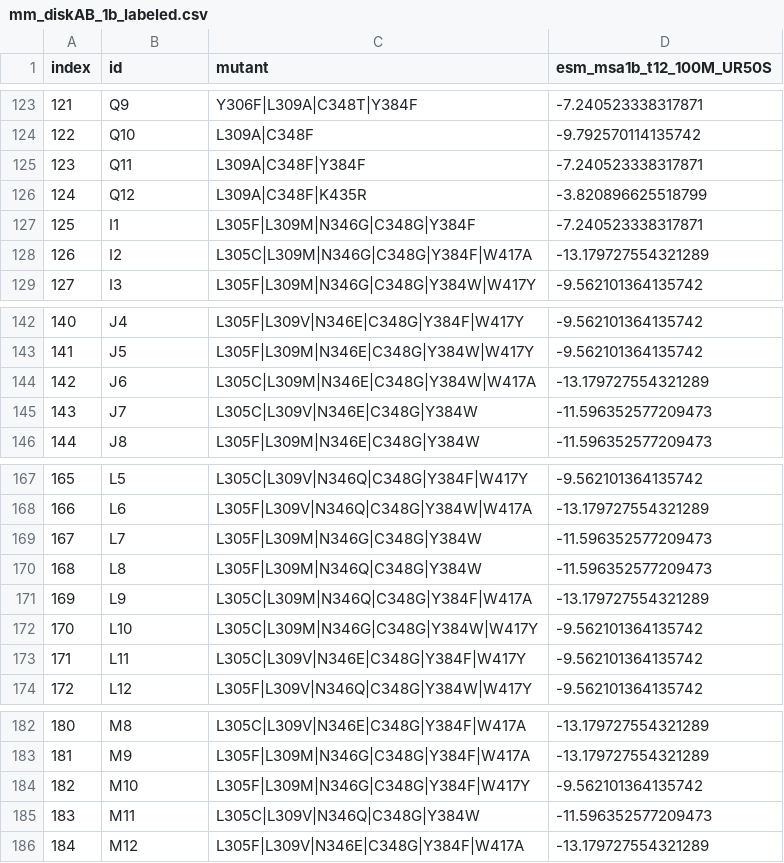
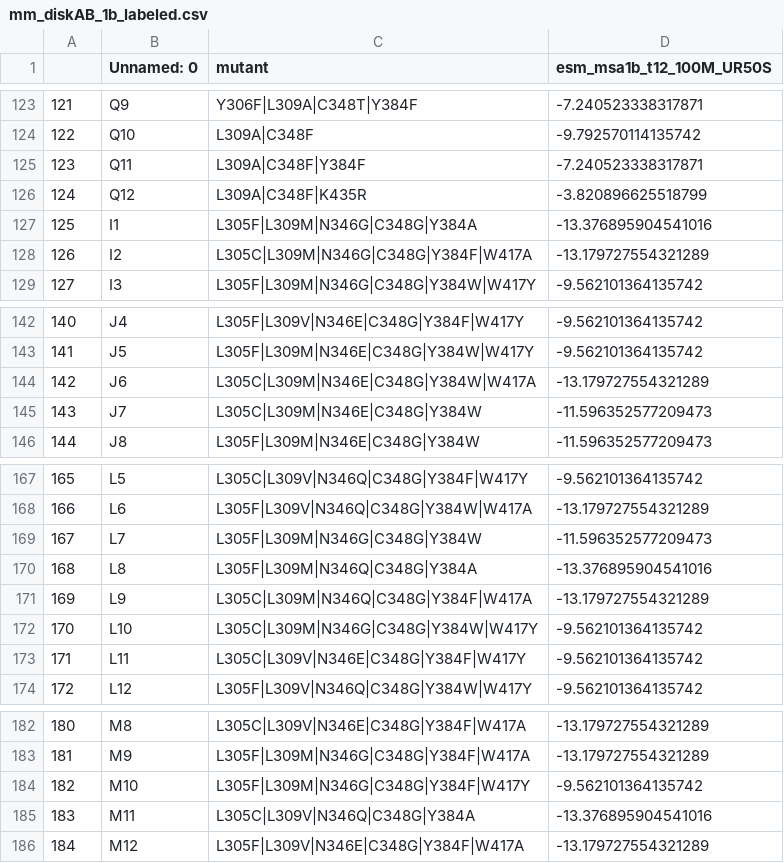
Before and after one commit to wendao/PylRS-lib, a CSV file: evotuning/mm_diskAB_1b_labeled.csv, drawn as a sheet; only a part is shown, gaps mark what is left out; the diff names each change by its address in the sheet, - before the commit and + after, or states it on an @@ line.

Commit message:
fix esm of for mutants

```diff
--- a/evotuning/mm_diskAB_1b_labeled.csv
+++ b/evotuning/mm_diskAB_1b_labeled.csv
-A1: index
+A1: (empty)
-B1: id
+B1: Unnamed: 0
-C127 (mutant): L305F|L309M|N346G|C348G|Y384F
+C127 (mutant): L305F|L309M|N346G|C348G|Y384A
-D127 (esm_msa1b_t12_100M_UR50S): -7.240523338317871
+D127 (esm_msa1b_t12_100M_UR50S): -13.376895904541016
-C145 (mutant): L305C|L309V|N346E|C348G|Y384W
+C145 (mutant): L305C|L309M|N346E|C348G|Y384W
-C170 (mutant): L305F|L309M|N346Q|C348G|Y384W
+C170 (mutant): L305F|L309M|N346Q|C348G|Y384A
-D170 (esm_msa1b_t12_100M_UR50S): -11.596352577209473
+D170 (esm_msa1b_t12_100M_UR50S): -13.376895904541016
-C185 (mutant): L305C|L309V|N346Q|C348G|Y384W
+C185 (mutant): L305C|L309V|N346Q|C348G|Y384A
-D185 (esm_msa1b_t12_100M_UR50S): -11.596352577209473
+D185 (esm_msa1b_t12_100M_UR50S): -13.376895904541016
```
Also changed, not shown: evotuning/mm_diskAB.csv, evotuning/mm_diskAB_1v_labeled.csv.
